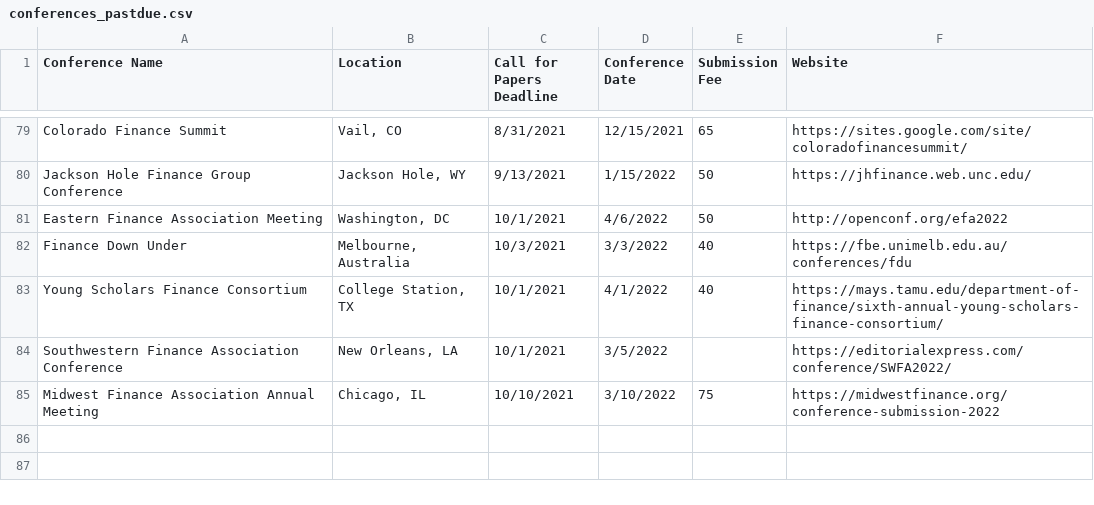
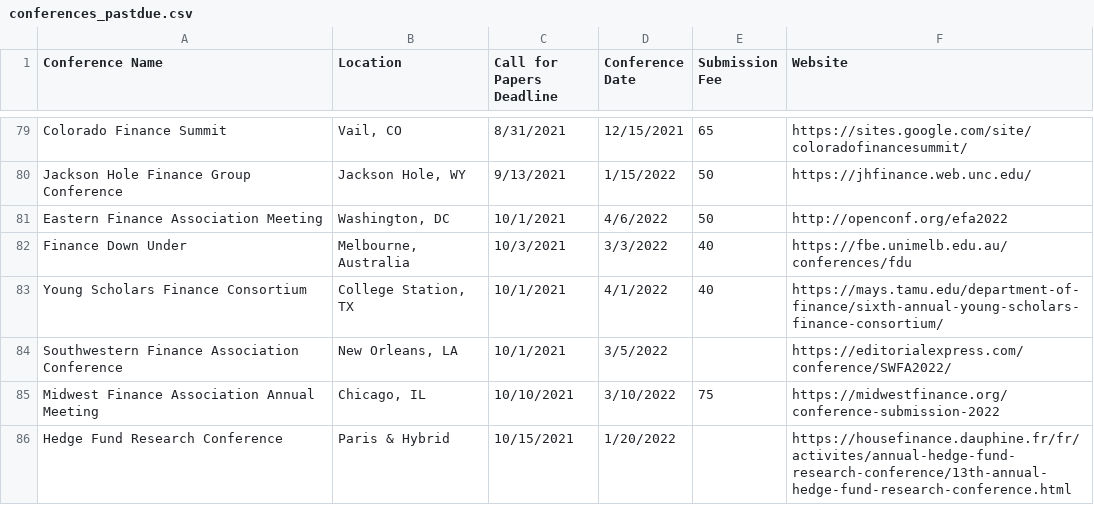
Before and after one commit to tbeason/financeconferences, a CSV file: data/conferences_pastdue.csv, drawn as a sheet; only a part is shown, gaps mark what is left out; the diff names each change by its address in the sheet, - before the commit and + after, or states it on an @@ line.

```diff
--- a/data/conferences_pastdue.csv
+++ b/data/conferences_pastdue.csv
+row 86: Hedge Fund Research Conference | Paris & Hybrid | 10/15/2021 | 1/20/2022 |  | https://housefinance.dauphine.fr/fr/activites/annual-hedge-fund-research-conference/13th-annual-hedge-fund-research-conference.html
```
Also changed, not shown: data/financeconfdeadlines.csv.
